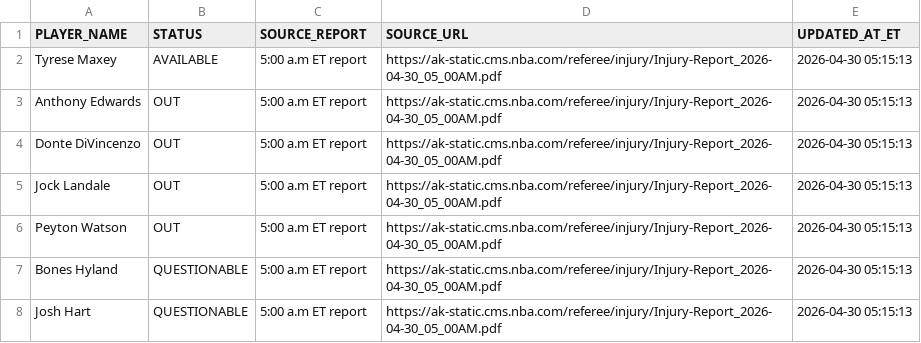
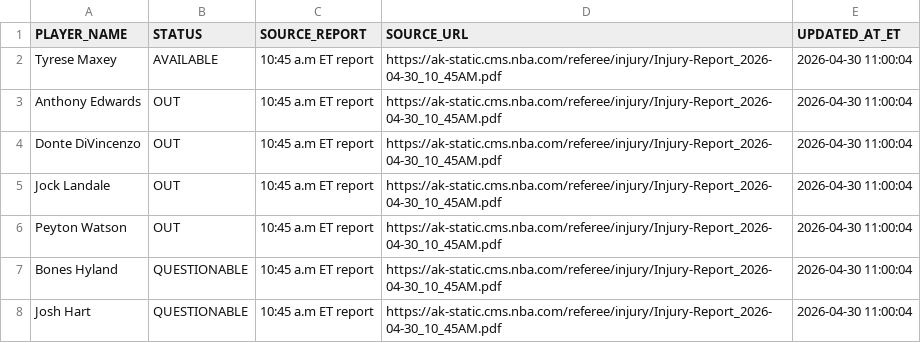
Before and after one commit to syocum9422-blip/edgeranked-site, a CSV file: injured_players.csv, drawn as a sheet.

```diff
--- a/injured_players.csv
+++ b/injured_players.csv
@@ -1,8 +1,8 @@
 PLAYER_NAME,STATUS,SOURCE_REPORT,SOURCE_URL,UPDATED_AT_ET
-Tyrese Maxey,AVAILABLE,5:00 a.m ET report,https://ak-static.cms.nba.com/referee/injury/Injury-Report_2026-04-30_05_00AM.pdf,2026-04-30 05:15:13
-Anthony Edwards,OUT,5:00 a.m ET report,https://ak-static.cms.nba.com/referee/injury/Injury-Report_2026-04-30_05_00AM.pdf,2026-04-30 05:15:13
-Donte DiVincenzo,OUT,5:00 a.m ET report,https://ak-static.cms.nba.com/referee/injury/Injury-Report_2026-04-30_05_00AM.pdf,2026-04-30 05:15:13
-Jock Landale,OUT,5:00 a.m ET report,https://ak-static.cms.nba.com/referee/injury/Injury-Report_2026-04-30_05_00AM.pdf,2026-04-30 05:15:13
-Peyton Watson,OUT,5:00 a.m ET report,https://ak-static.cms.nba.com/referee/injury/Injury-Report_2026-04-30_05_00AM.pdf,2026-04-30 05:15:13
-Bones Hyland,QUESTIONABLE,5:00 a.m ET report,https://ak-static.cms.nba.com/referee/injury/Injury-Report_2026-04-30_05_00AM.pdf,2026-04-30 05:15:13
-Josh Hart,QUESTIONABLE,5:00 a.m ET report,https://ak-static.cms.nba.com/referee/injury/Injury-Report_2026-04-30_05_00AM.pdf,2026-04-30 05:15:13
+Tyrese Maxey,AVAILABLE,10:45 a.m ET report,https://ak-static.cms.nba.com/referee/injury/Injury-Report_2026-04-30_10_45AM.pdf,2026-04-30 11:00:04
+Anthony Edwards,OUT,10:45 a.m ET report,https://ak-static.cms.nba.com/referee/injury/Injury-Report_2026-04-30_10_45AM.pdf,2026-04-30 11:00:04
+Donte DiVincenzo,OUT,10:45 a.m ET report,https://ak-static.cms.nba.com/referee/injury/Injury-Report_2026-04-30_10_45AM.pdf,2026-04-30 11:00:04
+Jock Landale,OUT,10:45 a.m ET report,https://ak-static.cms.nba.com/referee/injury/Injury-Report_2026-04-30_10_45AM.pdf,2026-04-30 11:00:04
+Peyton Watson,OUT,10:45 a.m ET report,https://ak-static.cms.nba.com/referee/injury/Injury-Report_2026-04-30_10_45AM.pdf,2026-04-30 11:00:04
+Bones Hyland,QUESTIONABLE,10:45 a.m ET report,https://ak-static.cms.nba.com/referee/injury/Injury-Report_2026-04-30_10_45AM.pdf,2026-04-30 11:00:04
+Josh Hart,QUESTIONABLE,10:45 a.m ET report,https://ak-static.cms.nba.com/referee/injury/Injury-Report_2026-04-30_10_45AM.pdf,2026-04-30 11:00:04
```
Also changed, not shown: Projections_app_view.csv, projections.csv.
